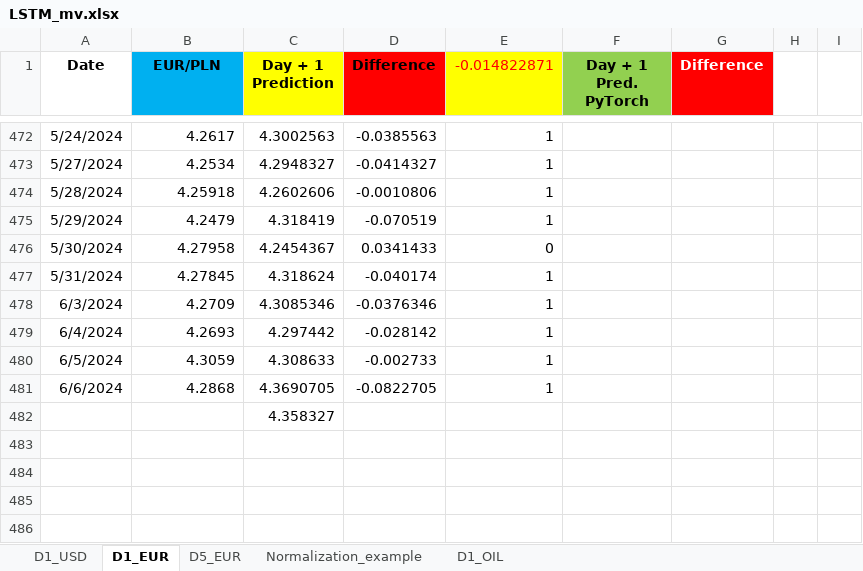
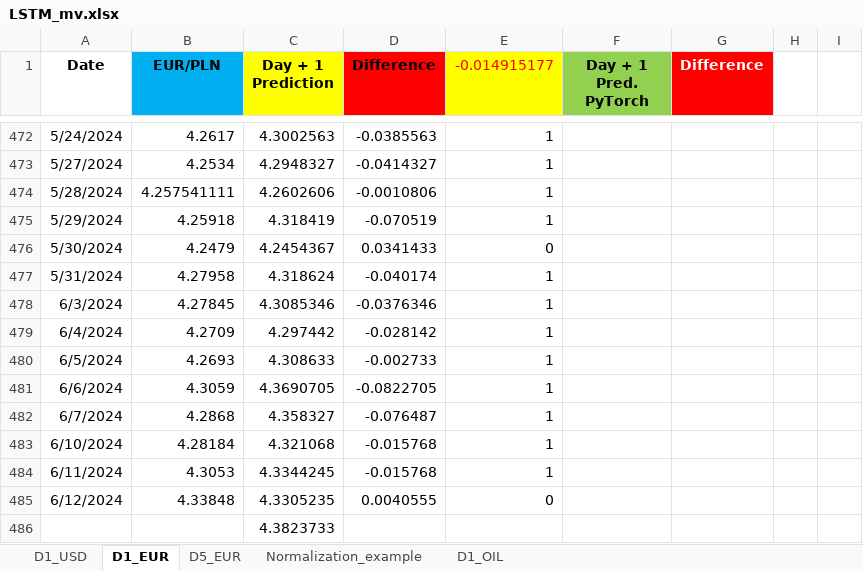
Before and after one commit to Mike7205/comm10, an Excel workbook: LSTM_mv.xlsx, sheet D1_EUR, drawn as a sheet; only a part is shown, gaps mark what is left out; values as stored, in another font and other column widths than the file's, no borders; addresses are those after the commit; the diff names each change by its address in the sheet, - before the commit and + after, or states it on an @@ line.

```diff
--- a/LSTM_mv.xlsx (sheet D1_EUR)
+++ b/LSTM_mv.xlsx (sheet D1_EUR)
-E1: -0.014822871
+E1: -0.014915177
-B474 (EUR/PLN): 4.25918
+B474 (EUR/PLN): 4.257541111
-B475 (EUR/PLN): 4.2479
+B475 (EUR/PLN): 4.25918
-B476 (EUR/PLN): 4.27958
+B476 (EUR/PLN): 4.2479
-B477 (EUR/PLN): 4.27845
+B477 (EUR/PLN): 4.27958
-B478 (EUR/PLN): 4.2709
+B478 (EUR/PLN): 4.27845
-B479 (EUR/PLN): 4.2693
+B479 (EUR/PLN): 4.2709
-B480 (EUR/PLN): 4.3059
+B480 (EUR/PLN): 4.2693
-B481 (EUR/PLN): 4.2868
+B481 (EUR/PLN): 4.3059
+row 482: 6/7/2024 | 4.2868 | 4.358327 | -0.076487 | 1
+row 483: 6/10/2024 | 4.28184 | 4.321068 | -0.015768 | 1
+row 484: 6/11/2024 | 4.3053 | 4.3344245 | -0.015768 | 1
+row 485: 6/12/2024 | 4.33848 | 4.3305235 | 0.0040555 | 0
-C486 (Day + 1 Prediction): 4.358327
+C486 (Day + 1 Prediction): 4.3823733
```
Also changed, not shown: sheet D1_USD, sheet D5_EUR, formulas that keep their value.
